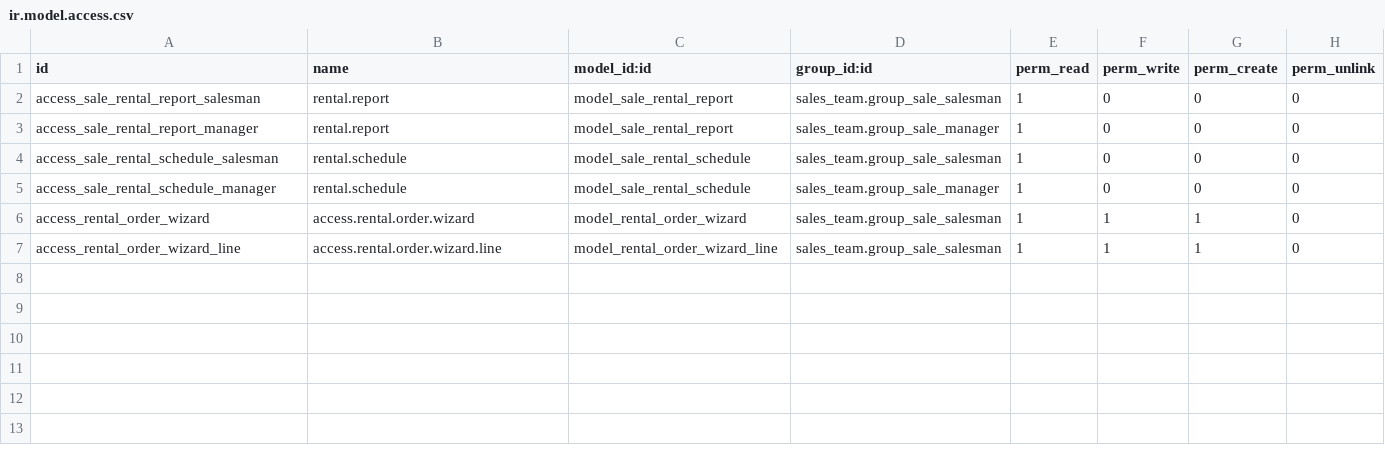
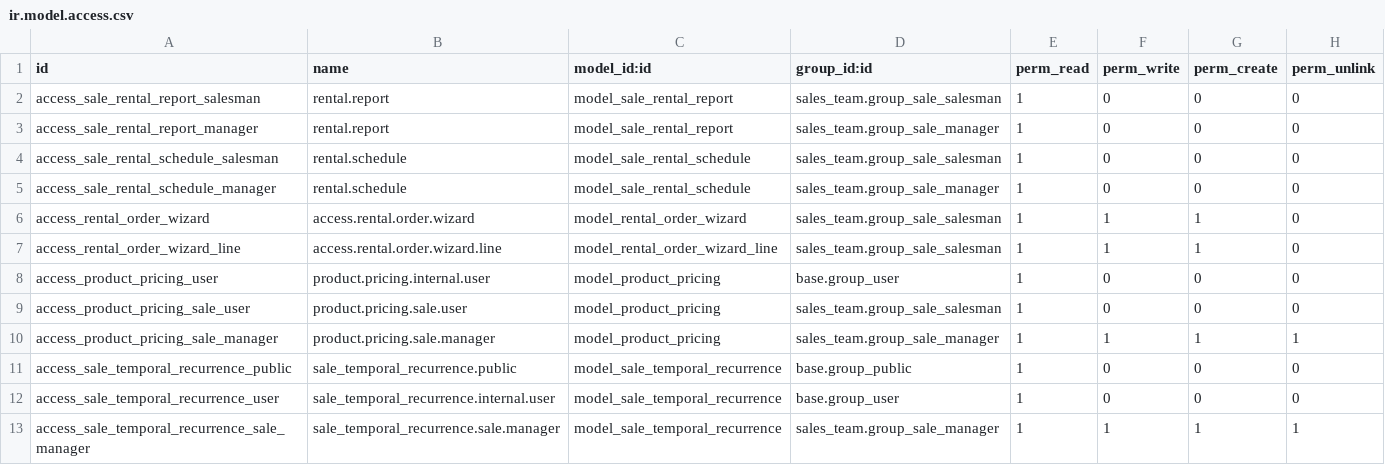
Before and after one commit to Raniani-lab/enterpriise, a CSV file: sale_renting/security/ir.model.access.csv, drawn as a sheet.

Commit message:
[MOV] sale_renting: remove sale_temporal
Since sale_subscription does not inherit anymore from sale_temporal, the
latter module became useless. This commit moves the useful code from
sale_temporal to sale_renting.

task-3527947

Part-of: odoo/enterprise#48715

```diff
--- a/sale_renting/security/ir.model.access.csv
+++ b/sale_renting/security/ir.model.access.csv
@@ -7 +7,7 @@ access_rental_order_wizard,access.rental.order.wizard,model_rental_order_wizard,
 access_rental_order_wizard_line,access.rental.order.wizard.line,model_rental_order_wizard_line,sales_team.group_sale_salesman,1,1,1,0
+access_product_pricing_user,product.pricing.internal.user,model_product_pricing,base.group_user,1,0,0,0
+access_product_pricing_sale_user,product.pricing.sale.user,model_product_pricing,sales_team.group_sale_salesman,1,0,0,0
+access_product_pricing_sale_manager,product.pricing.sale.manager,model_product_pricing,sales_team.group_sale_manager,1,1,1,1
+access_sale_temporal_recurrence_public,sale_temporal_recurrence.public,model_sale_temporal_recurrence,base.group_public,1,0,0,0
+access_sale_temporal_recurrence_user,sale_temporal_recurrence.internal.user,model_sale_temporal_recurrence,base.group_user,1,0,0,0
+access_sale_temporal_recurrence_sale_manager,sale_temporal_recurrence.sale.manager,model_sale_temporal_recurrence,sales_team.group_sale_manager,1,1,1,1
```
Also changed, not shown: 34 other files.
